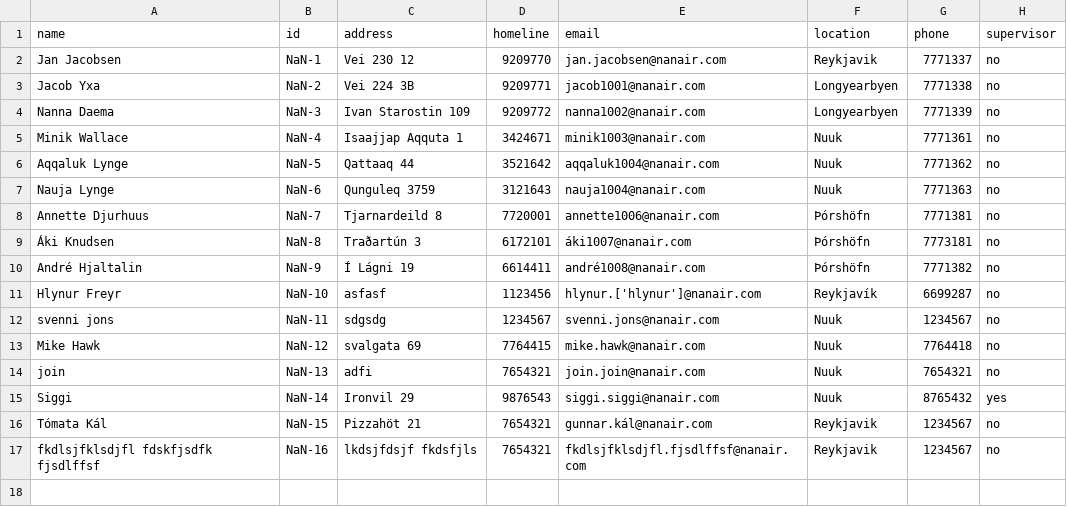
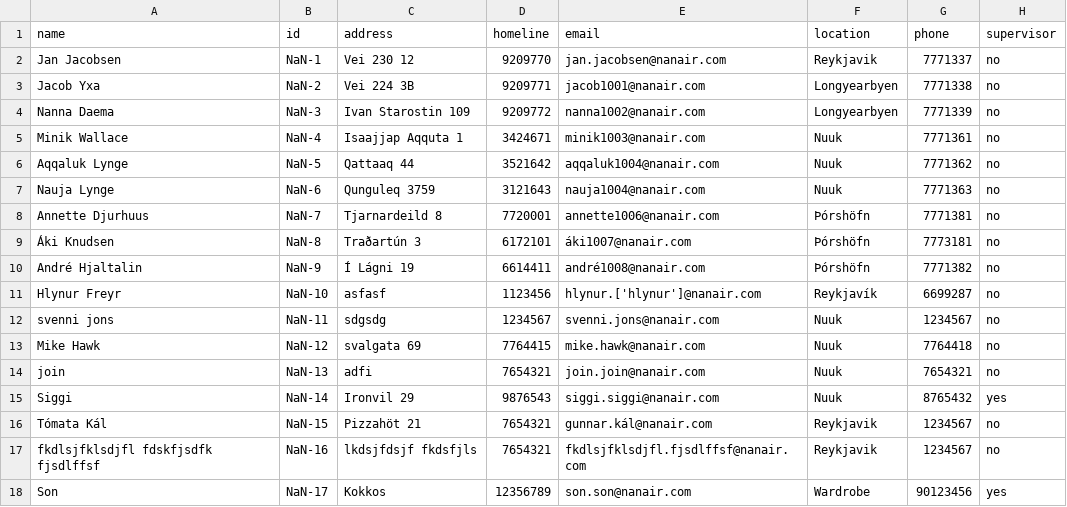
Before and after one commit to magnushj93hr/Verklegt_namskeid_1, a CSV file: Verklegt 1/NanAir/csv_files/Employee.csv, drawn as a sheet; the diff names each change by its address in the sheet, - before the commit and + after, or states it on an @@ line.

```diff
--- a/Verklegt 1/NanAir/csv_files/Employee.csv
+++ b/Verklegt 1/NanAir/csv_files/Employee.csv
+row 18: Son | NaN-17 | Kokkos | 12356789 | son.son@nanair.com | Wardrobe | 90123456 | yes
```
Also changed, not shown: 8 other files.
